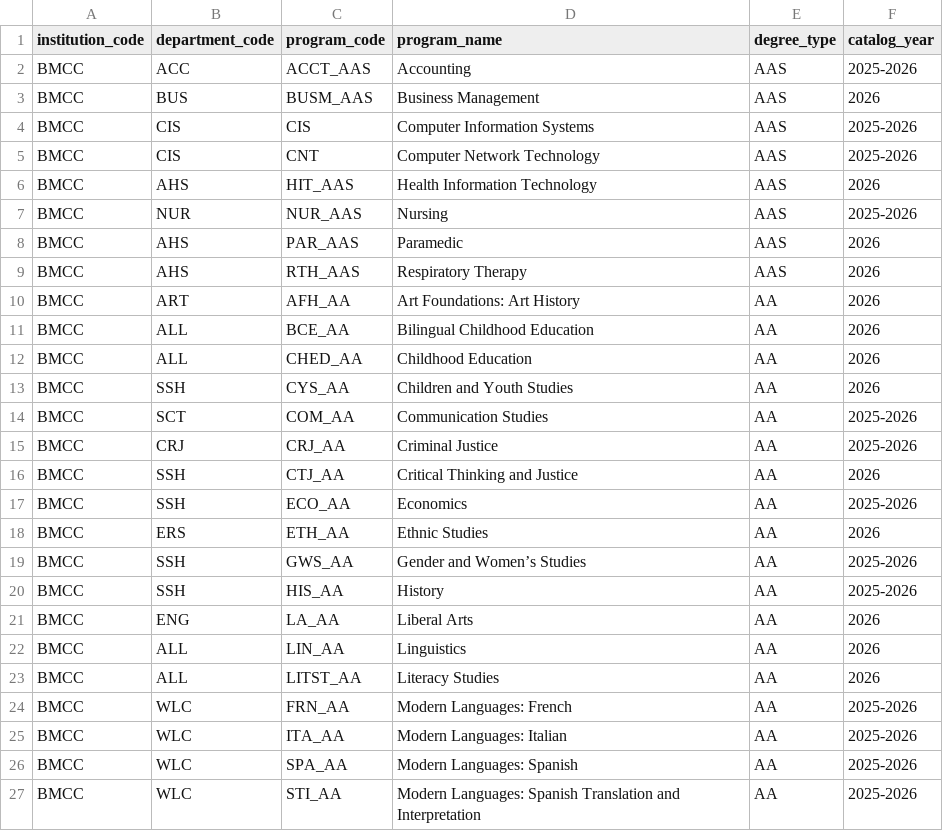
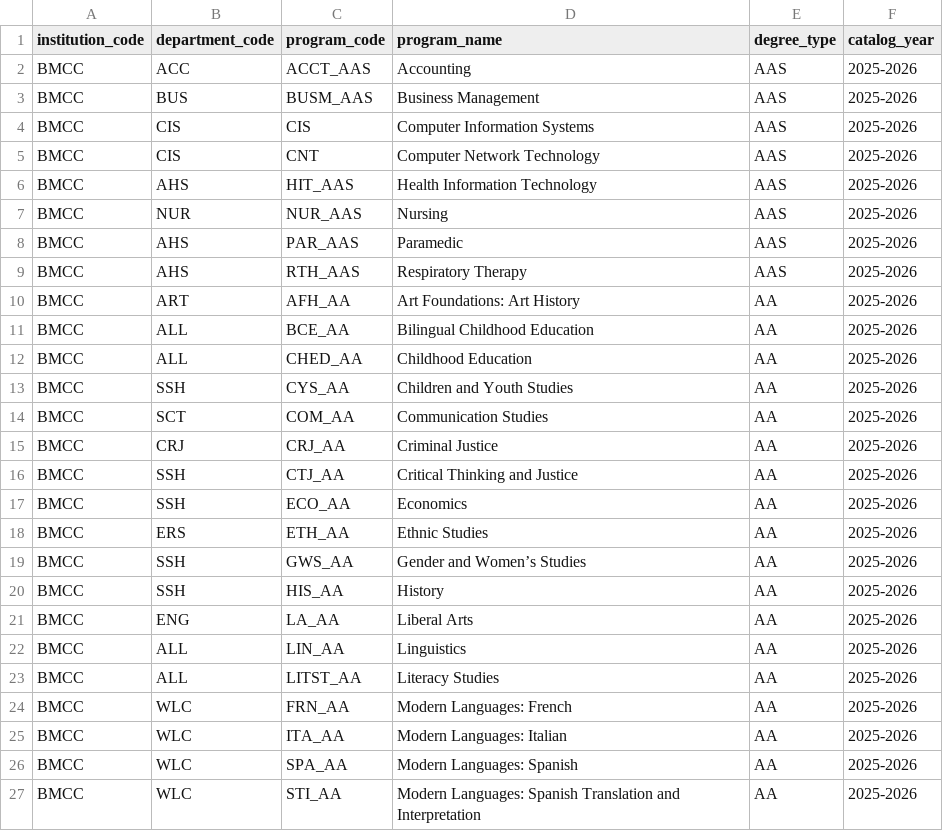
Before and after one commit to dmitrivanov/academic-advisement-system, a CSV file: docs/programs.csv, drawn as a sheet; only a part is shown; the diff covers the shown part only.

```diff
--- a/docs/programs.csv
+++ b/docs/programs.csv
@@ -2,23 +2,23 @@ institution_code,department_code,program_code,program_name,degree_type,catalog_y
 BMCC,ACC,ACCT_AAS,Accounting,AAS,2025-2026
-BMCC,BUS,BUSM_AAS,Business Management,AAS,2026
+BMCC,BUS,BUSM_AAS,Business Management,AAS,2025-2026
 BMCC,CIS,CIS,Computer Information Systems,AAS,2025-2026
 BMCC,CIS,CNT,Computer Network Technology,AAS,2025-2026
-BMCC,AHS,HIT_AAS,Health Information Technology,AAS,2026
+BMCC,AHS,HIT_AAS,Health Information Technology,AAS,2025-2026
 BMCC,NUR,NUR_AAS,Nursing,AAS,2025-2026
-BMCC,AHS,PAR_AAS,Paramedic,AAS,2026
-BMCC,AHS,RTH_AAS,Respiratory Therapy,AAS,2026
-BMCC,ART,AFH_AA,Art Foundations: Art History,AA,2026
-BMCC,ALL,BCE_AA,Bilingual Childhood Education,AA,2026
-BMCC,ALL,CHED_AA,Childhood Education,AA,2026
-BMCC,SSH,CYS_AA,Children and Youth Studies,AA,2026
+BMCC,AHS,PAR_AAS,Paramedic,AAS,2025-2026
+BMCC,AHS,RTH_AAS,Respiratory Therapy,AAS,2025-2026
+BMCC,ART,AFH_AA,Art Foundations: Art History,AA,2025-2026
+BMCC,ALL,BCE_AA,Bilingual Childhood Education,AA,2025-2026
+BMCC,ALL,CHED_AA,Childhood Education,AA,2025-2026
+BMCC,SSH,CYS_AA,Children and Youth Studies,AA,2025-2026
 BMCC,SCT,COM_AA,Communication Studies,AA,2025-2026
 BMCC,CRJ,CRJ_AA,Criminal Justice,AA,2025-2026
-BMCC,SSH,CTJ_AA,Critical Thinking and Justice,AA,2026
+BMCC,SSH,CTJ_AA,Critical Thinking and Justice,AA,2025-2026
 BMCC,SSH,ECO_AA,Economics,AA,2025-2026
-BMCC,ERS,ETH_AA,Ethnic Studies,AA,2026
+BMCC,ERS,ETH_AA,Ethnic Studies,AA,2025-2026
 BMCC,SSH,GWS_AA,Gender and Women’s Studies,AA,2025-2026
 BMCC,SSH,HIS_AA,History,AA,2025-2026
-BMCC,ENG,LA_AA,Liberal Arts,AA,2026
-BMCC,ALL,LIN_AA,Linguistics,AA,2026
-BMCC,ALL,LITST_AA,Literacy Studies,AA,2026
+BMCC,ENG,LA_AA,Liberal Arts,AA,2025-2026
+BMCC,ALL,LIN_AA,Linguistics,AA,2025-2026
+BMCC,ALL,LITST_AA,Literacy Studies,AA,2025-2026
 BMCC,WLC,FRN_AA,Modern Languages: French,AA,2025-2026
```
Also changed, not shown: 14 edited cells elsewhere in this file, 58 other files.
